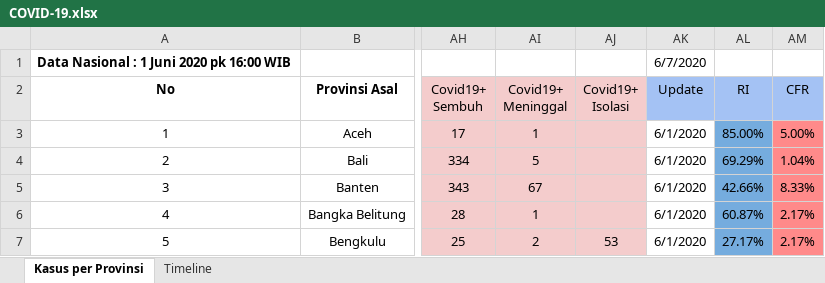
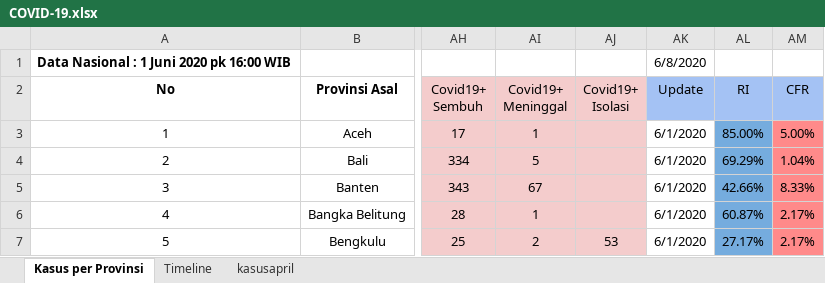
Before and after one commit to artawiguna/projectUAS, an Excel workbook: COVID-19.xlsx, sheet Kasus per Provinsi, drawn as a sheet; only a part is shown, gaps mark what is left out; values as stored, in another font and other column widths than the file's, no borders; charts and pictures and conditional formats and table styles not drawn; the diff names each change by its address in the sheet, - before the commit and + after, or states it on an @@ line.

```diff
--- a/COVID-19.xlsx (sheet Kasus per Provinsi)
+++ b/COVID-19.xlsx (sheet Kasus per Provinsi)
+sheet tab: kasusapril
-AK1 (Update): 6/7/2020
+AK1 (Update): 6/8/2020
```
Also changed, not shown: charts or pictures, 1 other file.
